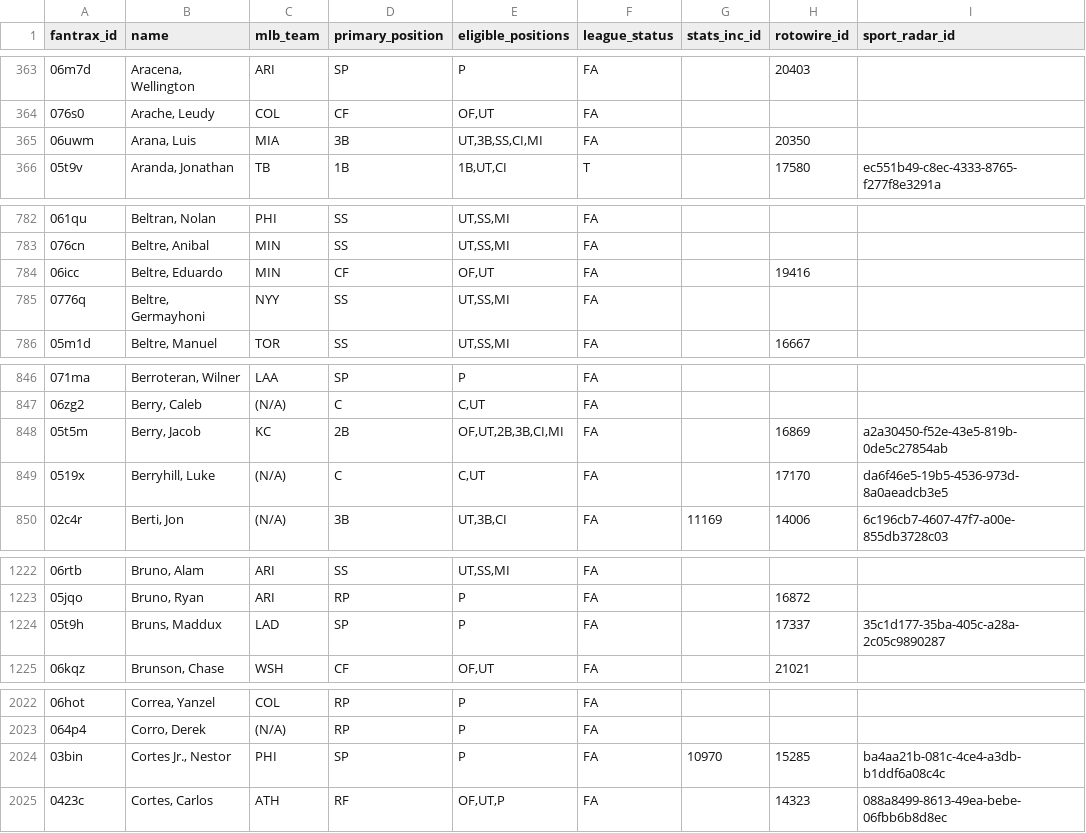
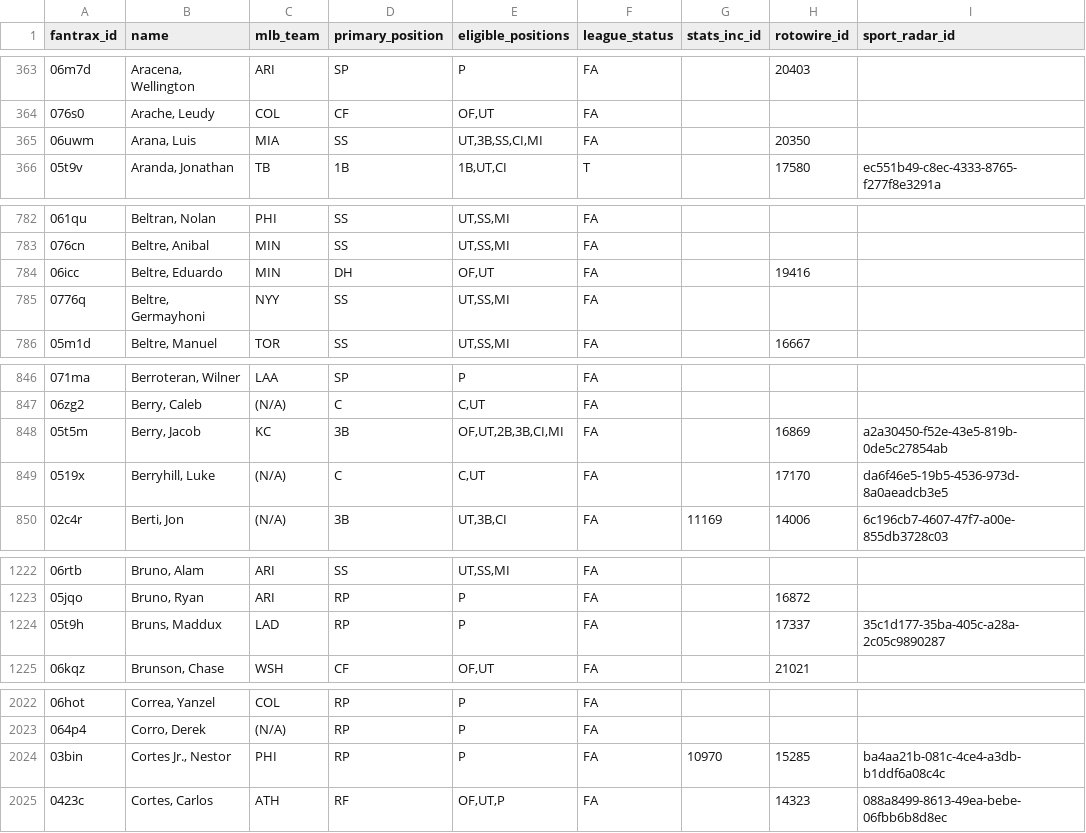
Before and after one commit to youtube-dinner/baseball_analytics, a CSV file: outputs/fantrax_export/fantrax_players_latest.csv, drawn as a sheet; only a part is shown, gaps mark what is left out; the diff covers the shown part only.

```diff
--- a/outputs/fantrax_export/fantrax_players_latest.csv
+++ b/outputs/fantrax_export/fantrax_players_latest.csv
@@ -364,3 +364,3 @@ fantrax_id,name,mlb_team,primary_position,eligible_positions,league_status,stats
 076s0,"Arache, Leudy",COL,CF,"OF,UT",FA,,,
-06uwm,"Arana, Luis",MIA,3B,"UT,3B,SS,CI,MI",FA,,20350,
+06uwm,"Arana, Luis",MIA,SS,"UT,3B,SS,CI,MI",FA,,20350,
 05t9v,"Aranda, Jonathan",TB,1B,"1B,UT,CI",T,,17580,ec551b49-c8ec-4333-8765-f277f8e3291a
@@ -783,3 +783,3 @@ fantrax_id,name,mlb_team,primary_position,eligible_positions,league_status,stats
 076cn,"Beltre, Anibal",MIN,SS,"UT,SS,MI",FA,,,
-06icc,"Beltre, Eduardo",MIN,CF,"OF,UT",FA,,19416,
+06icc,"Beltre, Eduardo",MIN,DH,"OF,UT",FA,,19416,
 0776q,"Beltre, Germayhoni",NYY,SS,"UT,SS,MI",FA,,,
@@ -847,3 +847,3 @@ fantrax_id,name,mlb_team,primary_position,eligible_positions,league_status,stats
 06zg2,"Berry, Caleb",(N/A),C,"C,UT",FA,,,
-05t5m,"Berry, Jacob",KC,2B,"OF,UT,2B,3B,CI,MI",FA,,16869,a2a30450-f52e-43e5-819b-0de5c27854ab
+05t5m,"Berry, Jacob",KC,3B,"OF,UT,2B,3B,CI,MI",FA,,16869,a2a30450-f52e-43e5-819b-0de5c27854ab
 0519x,"Berryhill, Luke",(N/A),C,"C,UT",FA,,17170,da6f46e5-19b5-4536-973d-8a0aeadcb3e5
@@ -1223,3 +1223,3 @@ fantrax_id,name,mlb_team,primary_position,eligible_positions,league_status,stats
 05jqo,"Bruno, Ryan",ARI,RP,P,FA,,16872,
-05t9h,"Bruns, Maddux",LAD,SP,P,FA,,17337,35c1d177-35ba-405c-a28a-2c05c9890287
+05t9h,"Bruns, Maddux",LAD,RP,P,FA,,17337,35c1d177-35ba-405c-a28a-2c05c9890287
 06kqz,"Brunson, Chase",WSH,CF,"OF,UT",FA,,21021,
@@ -2023,3 +2023,3 @@ fantrax_id,name,mlb_team,primary_position,eligible_positions,league_status,stats
 064p4,"Corro, Derek",(N/A),RP,P,FA,,,
-03bin,"Cortes Jr., Nestor",PHI,SP,P,FA,10970,15285,ba4aa21b-081c-4ce4-a3db-b1ddf6a08c4c
+03bin,"Cortes Jr., Nestor",PHI,RP,P,FA,10970,15285,ba4aa21b-081c-4ce4-a3db-b1ddf6a08c4c
 0423c,"Cortes, Carlos",ATH,RF,"OF,UT,P",FA,,14323,088a8499-8613-49ea-bebe-06fbb6b8d8ec
```
Also changed, not shown: 19 edited cells elsewhere in this file, outputs/fantasy_baseball_analytics/current_roster_hitters.csv, outputs/fantasy_baseball_analytics/current_roster_pitchers.csv, 11 other files.
